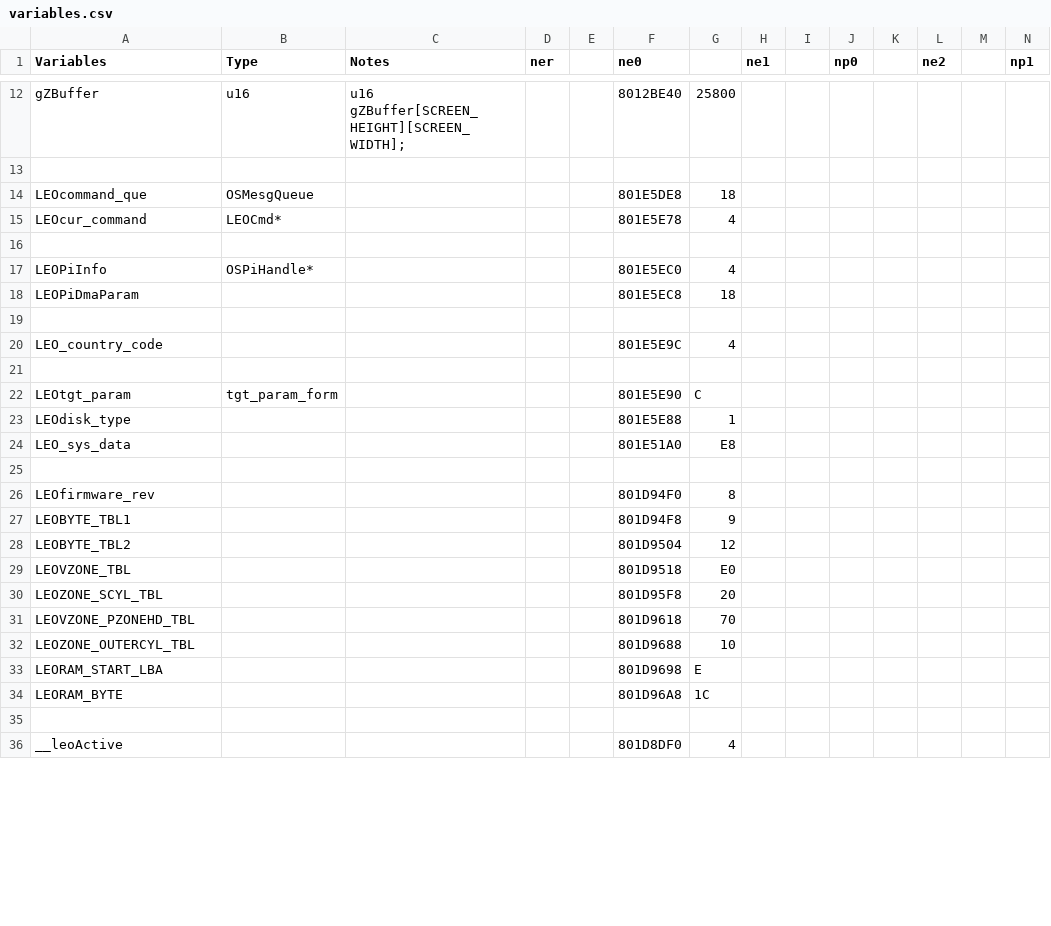
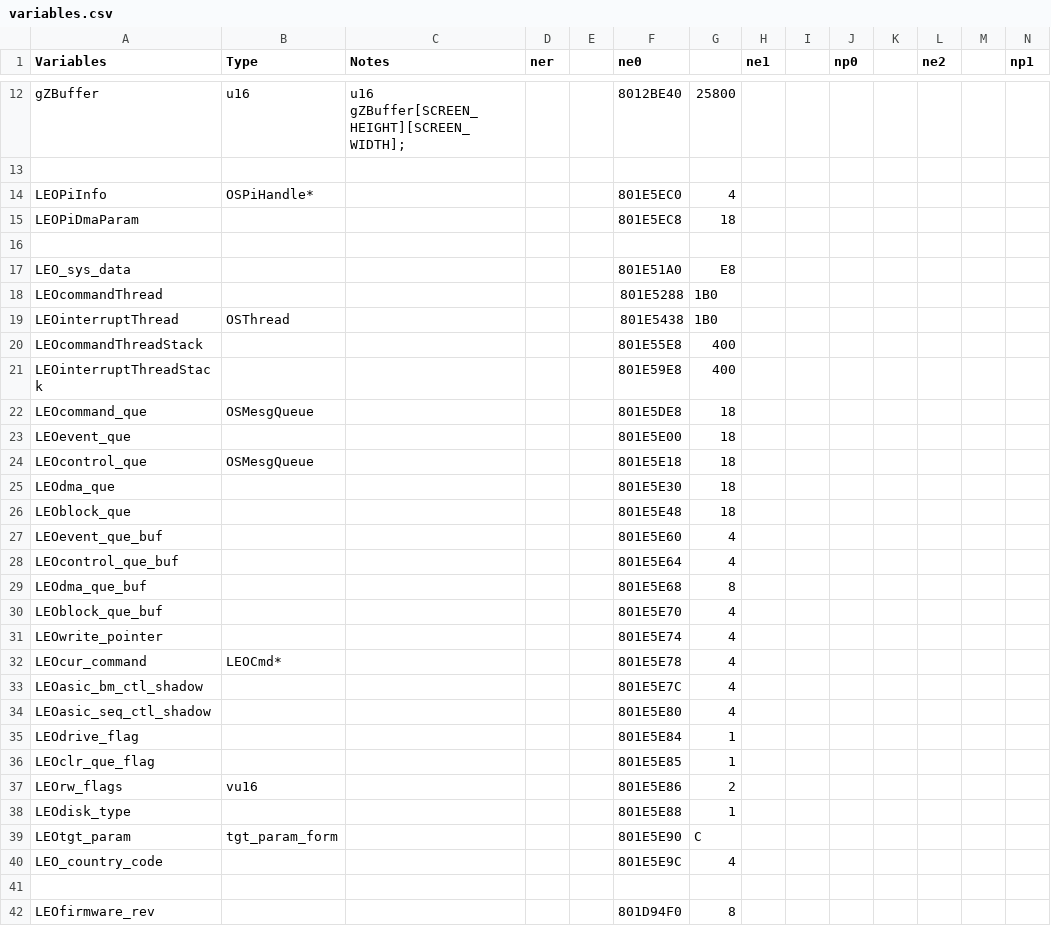
Before and after one commit to Decompollaborate/n64dd, a CSV file: oot/tables/variables.csv, drawn as a sheet; only a part is shown, gaps mark what is left out; the shorter side is filled out with more unchanged rows; removed rows and columns are numbered as before the commit, all else as after; rows hold the shown columns only; the diff covers the shown part only; the diff names each change by its address in the sheet, - before the commit and + after, or states it on an @@ line.

Commit message:
name variables of leoram

```diff
--- a/oot/tables/variables.csv
+++ b/oot/tables/variables.csv
-row 16: (empty)
@@ row 24 moved to row 17: LEO_sys_data @@
+row 18: LEOcommandThread |  |  |  |  | 801E5288 | 1B0
@@ row 38 moved to row 19: LEOinterruptThread @@
+row 20: LEOcommandThreadStack |  |  |  |  | 801E55E8 | 400
+row 21: LEOinterruptThreadStack |  |  |  |  | 801E59E8 | 400
@@ row 14 moved to row 22: LEOcommand_que @@
+row 23: LEOevent_que |  |  |  |  | 801E5E00 | 18
@@ row 39 moved to row 24: LEOcontrol_que @@
+row 25: LEOdma_que |  |  |  |  | 801E5E30 | 18
+row 26: LEOblock_que |  |  |  |  | 801E5E48 | 18
+row 27: LEOevent_que_buf |  |  |  |  | 801E5E60 | 4
+row 28: LEOcontrol_que_buf |  |  |  |  | 801E5E64 | 4
+row 29: LEOdma_que_buf |  |  |  |  | 801E5E68 | 8
+row 30: LEOblock_que_buf |  |  |  |  | 801E5E70 | 4
+row 31: LEOwrite_pointer |  |  |  |  | 801E5E74 | 4
@@ row 15 moved to row 32: LEOcur_command @@
+row 33: LEOasic_bm_ctl_shadow |  |  |  |  | 801E5E7C | 4
+row 34: LEOasic_seq_ctl_shadow |  |  |  |  | 801E5E80 | 4
+row 35: LEOdrive_flag |  |  |  |  | 801E5E84 | 1
+row 36: LEOclr_que_flag |  |  |  |  | 801E5E85 | 1
@@ row 40 moved to row 37: LEOrw_flags @@
@@ row 23 moved to row 38: LEOdisk_type @@
@@ row 22 moved to row 39: LEOtgt_param @@
-row 21: (empty)
```
Also changed, not shown: 1 removed row elsewhere in this file, oot/ne0/tables/variables.csv, oot/ne1/tables/files_n64dd.csv, 3 other files.
